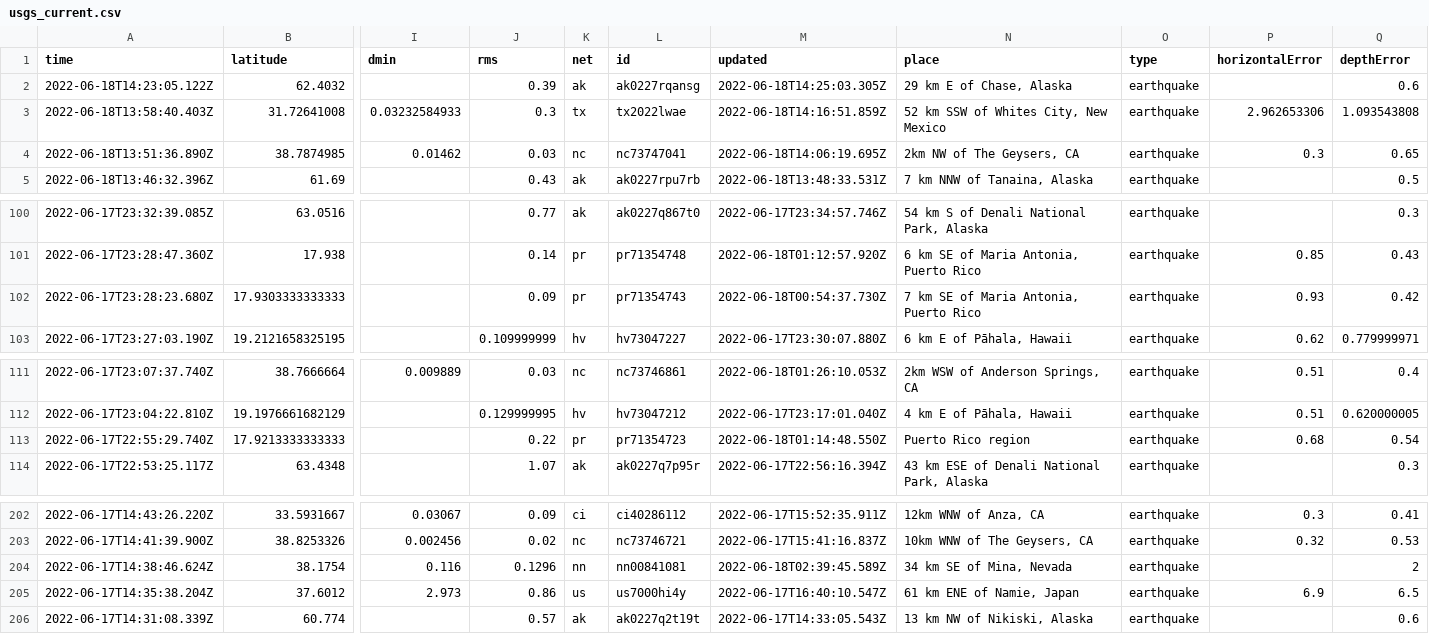
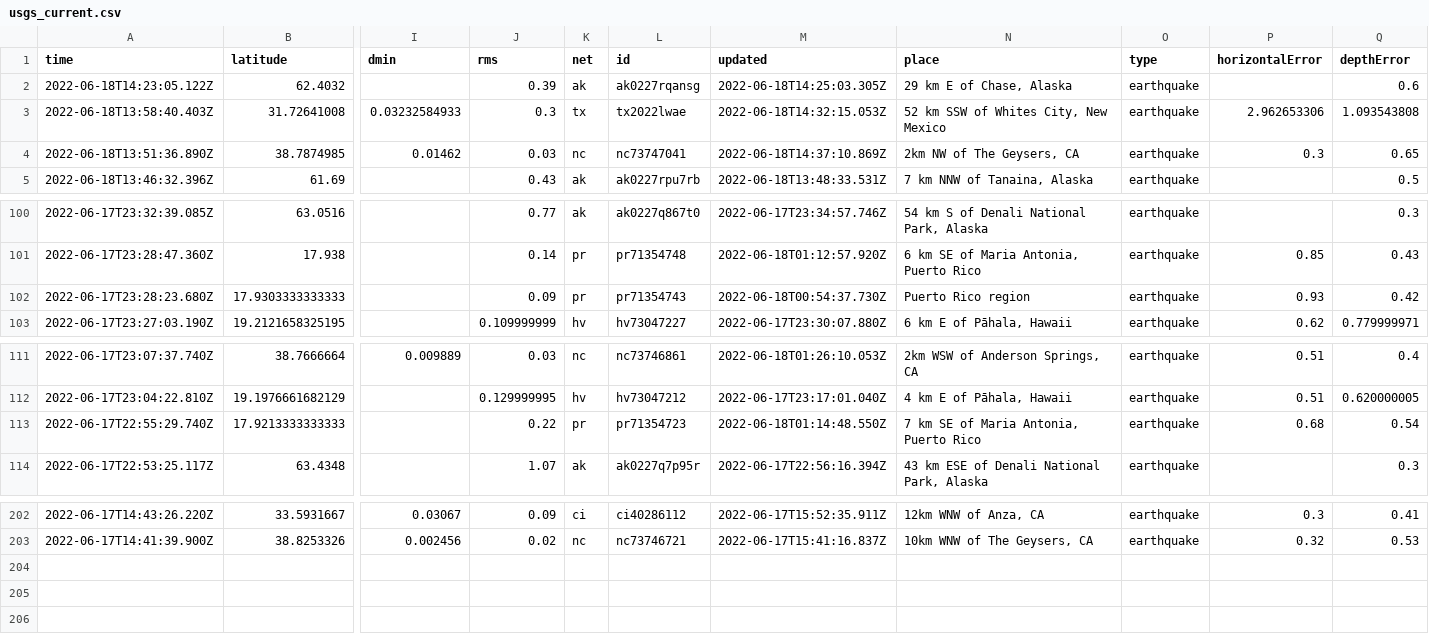
Before and after one commit to lalers/my-data-robot, a CSV file: usgs_current.csv, drawn as a sheet; only a part is shown, gaps mark what is left out; rows hold the shown columns only; the diff names each change by its address in the sheet, - before the commit and + after, or states it on an @@ line.

```diff
--- a/usgs_current.csv
+++ b/usgs_current.csv
-M3 (updated): 2022-06-18T14:16:51.859Z
+M3 (updated): 2022-06-18T14:32:15.053Z
-M4 (updated): 2022-06-18T14:06:19.695Z
+M4 (updated): 2022-06-18T14:37:10.869Z
-N102 (place): 7 km SE of Maria Antonia, Puerto Rico
+N102 (place): Puerto Rico region
-N113 (place): Puerto Rico region
+N113 (place): 7 km SE of Maria Antonia, Puerto Rico
-row 204: 2022-06-17T14:38:46.624Z | 38.1754 | 0.116 | 0.1296 | nn | nn00841081 | 2022-06-18T02:39:45.589Z | 34 km SE of Mina, Nevada | earthquake |  | 2
-row 205: 2022-06-17T14:35:38.204Z | 37.6012 | 2.973 | 0.86 | us | us7000hi4y | 2022-06-17T16:40:10.547Z | 61 km ENE of Namie, Japan | earthquake | 6.9 | 6.5
-row 206: 2022-06-17T14:31:08.339Z | 60.774 |  | 0.57 | ak | ak0227q2t19t | 2022-06-17T14:33:05.543Z | 13 km NW of Nikiski, Alaska | earthquake |  | 0.6
```
